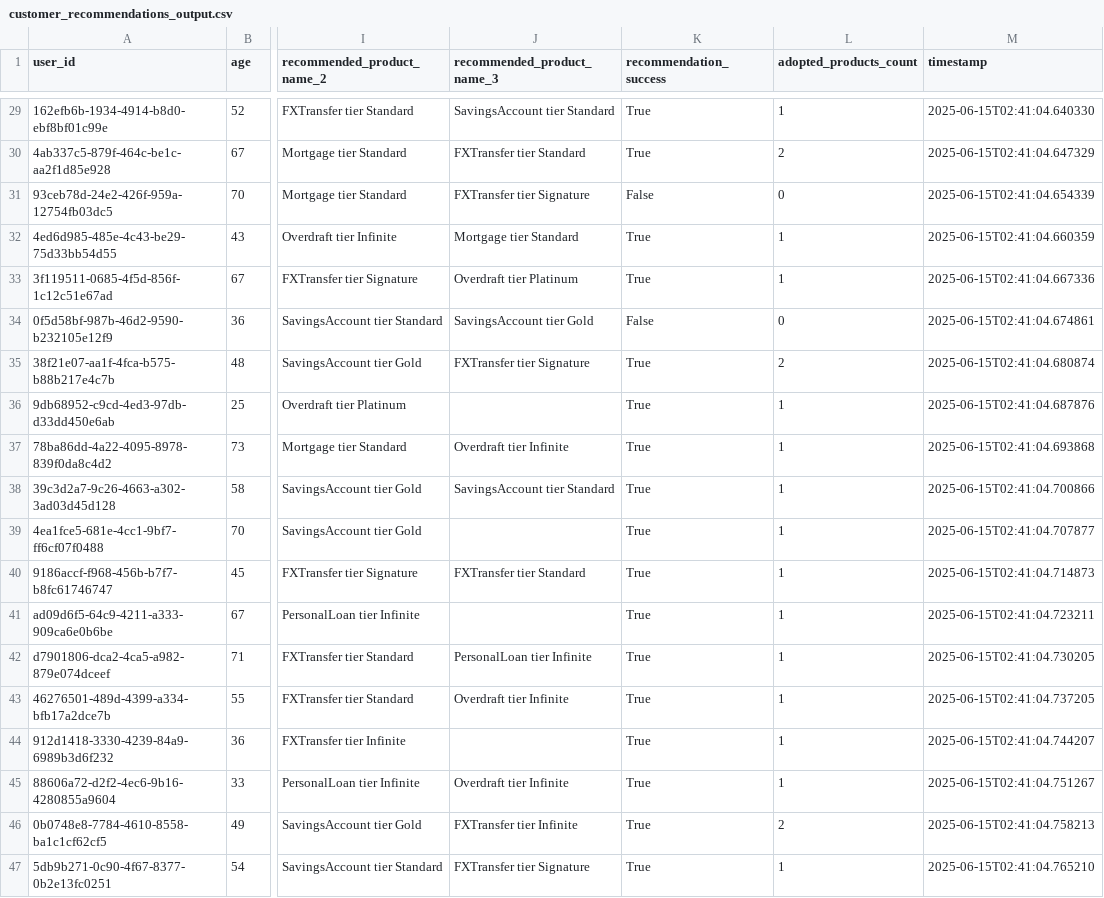
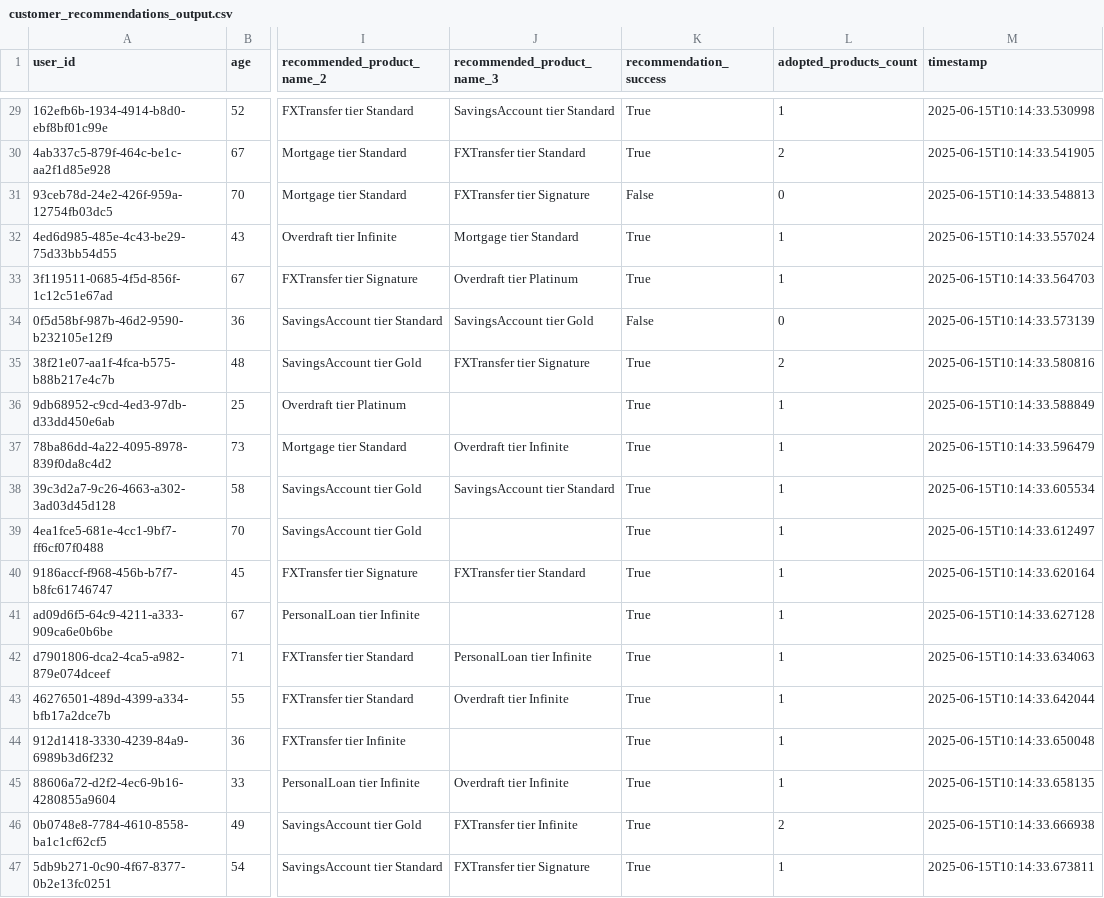
Before and after one commit to kiet21042003/Hack-CX-Hackathon-TCB, a CSV file: output/customer_recommendations_output.csv, drawn as a sheet; only a part is shown, gaps mark what is left out; the diff covers the shown part only; the diff names each change by its address in the sheet, - before the commit and + after, or states it on an @@ line.

```diff
--- a/output/customer_recommendations_output.csv
+++ b/output/customer_recommendations_output.csv
-M29 (timestamp): 2025-06-15T02:41:04.640330
+M29 (timestamp): 2025-06-15T10:14:33.530998
-M30 (timestamp): 2025-06-15T02:41:04.647329
+M30 (timestamp): 2025-06-15T10:14:33.541905
-M31 (timestamp): 2025-06-15T02:41:04.654339
+M31 (timestamp): 2025-06-15T10:14:33.548813
-M32 (timestamp): 2025-06-15T02:41:04.660359
+M32 (timestamp): 2025-06-15T10:14:33.557024
-M33 (timestamp): 2025-06-15T02:41:04.667336
+M33 (timestamp): 2025-06-15T10:14:33.564703
-M34 (timestamp): 2025-06-15T02:41:04.674861
+M34 (timestamp): 2025-06-15T10:14:33.573139
-M35 (timestamp): 2025-06-15T02:41:04.680874
+M35 (timestamp): 2025-06-15T10:14:33.580816
-M36 (timestamp): 2025-06-15T02:41:04.687876
+M36 (timestamp): 2025-06-15T10:14:33.588849
-M37 (timestamp): 2025-06-15T02:41:04.693868
+M37 (timestamp): 2025-06-15T10:14:33.596479
-M38 (timestamp): 2025-06-15T02:41:04.700866
+M38 (timestamp): 2025-06-15T10:14:33.605534
-M39 (timestamp): 2025-06-15T02:41:04.707877
+M39 (timestamp): 2025-06-15T10:14:33.612497
-M40 (timestamp): 2025-06-15T02:41:04.714873
+M40 (timestamp): 2025-06-15T10:14:33.620164
-M41 (timestamp): 2025-06-15T02:41:04.723211
+M41 (timestamp): 2025-06-15T10:14:33.627128
-M42 (timestamp): 2025-06-15T02:41:04.730205
+M42 (timestamp): 2025-06-15T10:14:33.634063
-M43 (timestamp): 2025-06-15T02:41:04.737205
+M43 (timestamp): 2025-06-15T10:14:33.642044
-M44 (timestamp): 2025-06-15T02:41:04.744207
+M44 (timestamp): 2025-06-15T10:14:33.650048
-M45 (timestamp): 2025-06-15T02:41:04.751267
+M45 (timestamp): 2025-06-15T10:14:33.658135
-M46 (timestamp): 2025-06-15T02:41:04.758213
+M46 (timestamp): 2025-06-15T10:14:33.666938
-M47 (timestamp): 2025-06-15T02:41:04.765210
+M47 (timestamp): 2025-06-15T10:14:33.673811
```
Also changed, not shown: 27 edited cells elsewhere in this file, 7 other files.
